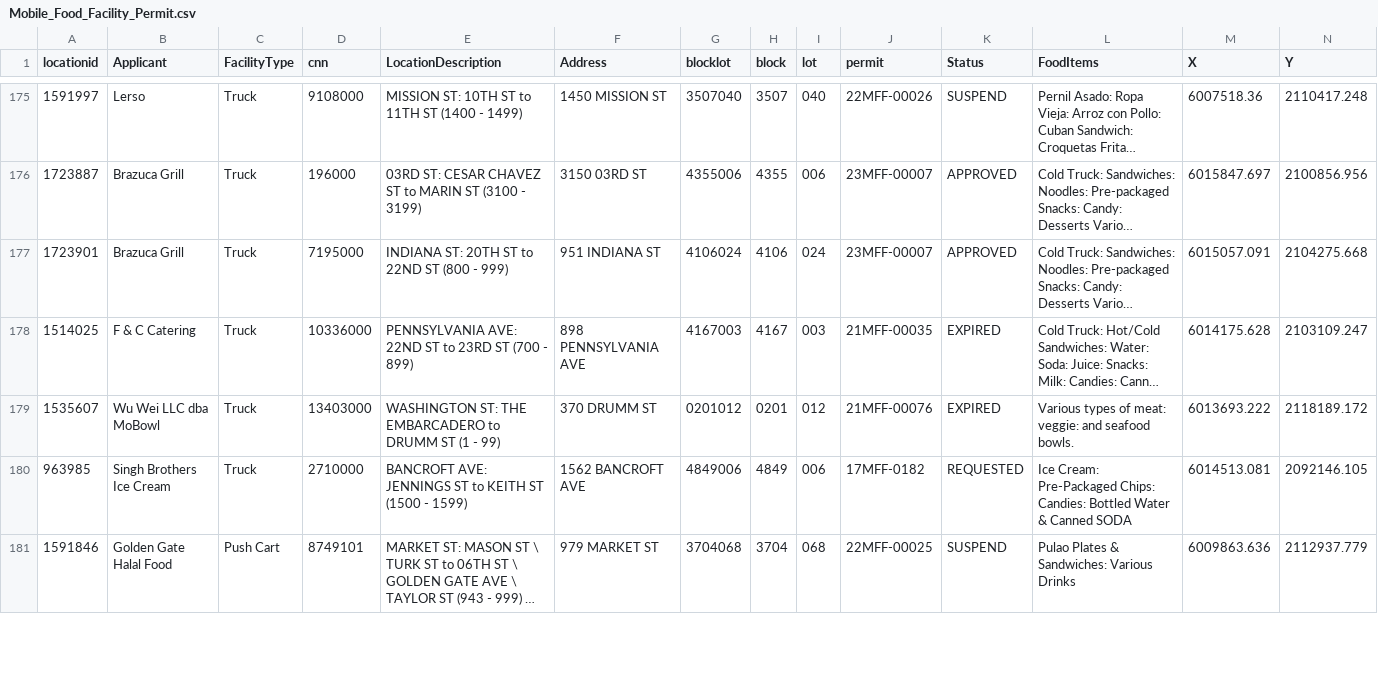
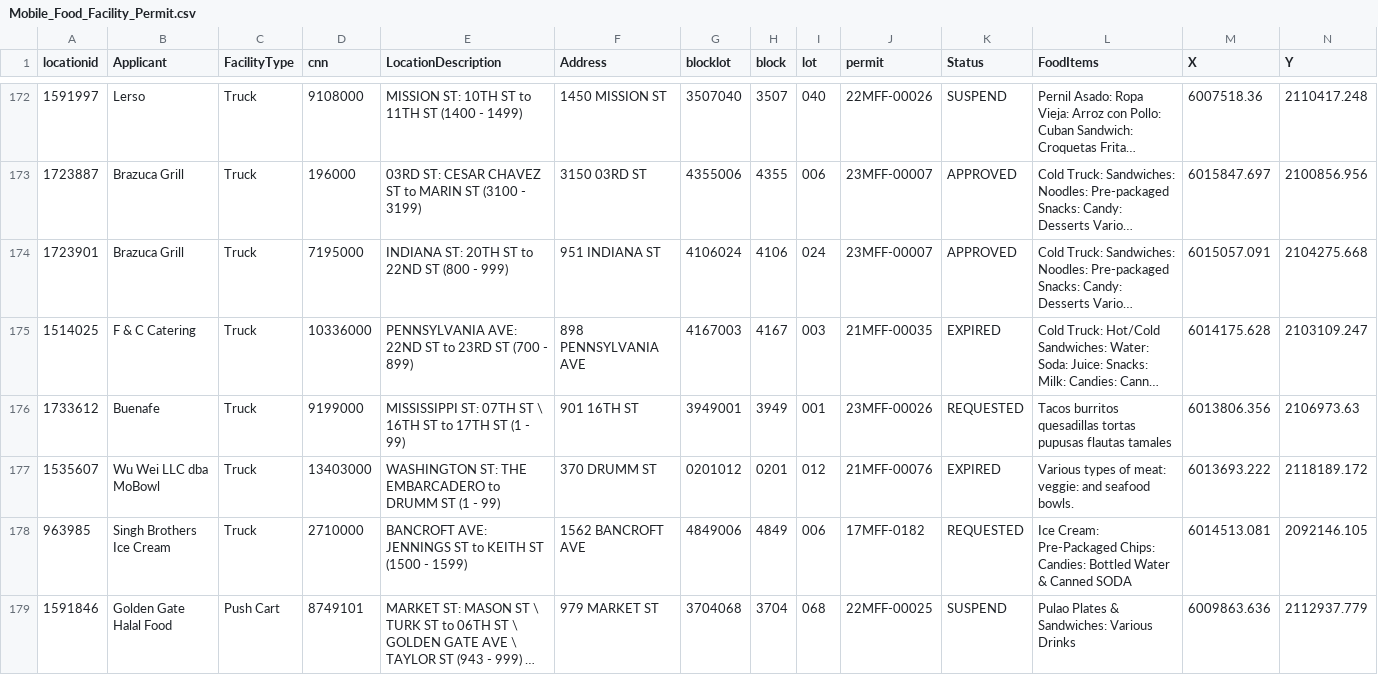
Before and after one commit to tectonia/food-truck-api, a CSV file: src/Mobile_Food_Facility_Permit.csv, drawn as a sheet; only a part is shown, gaps mark what is left out; long unchanged cells end in …; rows hold the shown columns only; the diff covers the shown part only; the diff names each change by its address in the sheet, - before the commit and + after, or states it on an @@ line.

```diff
--- a/src/Mobile_Food_Facility_Permit.csv
+++ b/src/Mobile_Food_Facility_Permit.csv
+row 176: 1733612 | Buenafe | Truck | 9199000 | MISSISSIPPI ST: 07TH ST \ 16TH ST to 17TH ST (1 - 99) | 901 16TH ST | 3949001 | 3949 | 001 | 23MFF-00026 | REQUESTED | Tacos burritos quesadillas tortas pupusas flautas tamales | 6013806.356 | 2106973.63
```
Also changed, not shown: 2 added rows and 3 removed rows elsewhere in this file.
